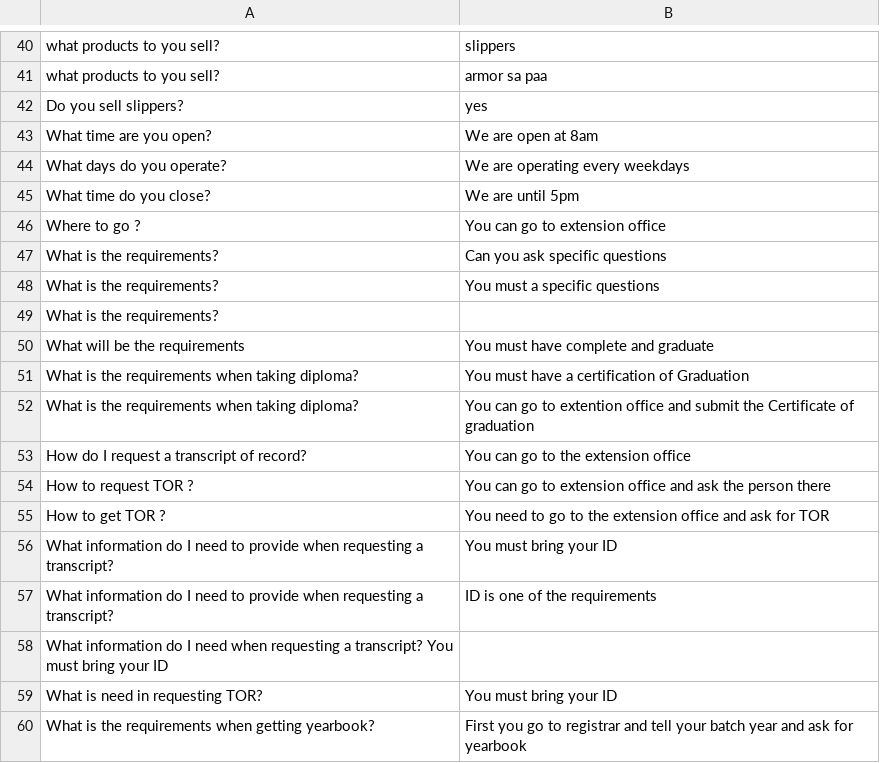
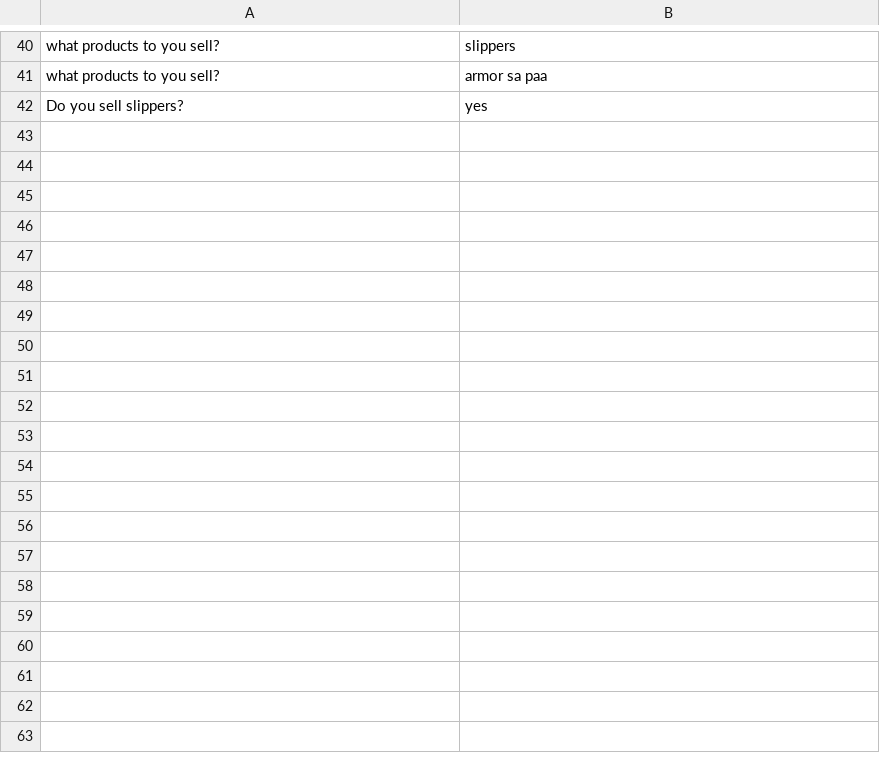
Before and after one commit to thebadsektor/smp3c-g4-chatbot, a CSV file: data/dataset.csv, drawn as a sheet; only a part is shown, gaps mark what is left out.

Commit message:
Update dataset.csv

```diff
--- a/data/dataset.csv
+++ b/data/dataset.csv
@@ -42,19 +42 @@ what products to you sell?, armor sa paa
 Do you sell slippers?, yes
-What time are you open?,	 We are open at 8am
-What days do you operate?,	 We are operating every weekdays
-What time do you close?, We are until 5pm
-Where to go ?,	 You can go to extension office
-What is the requirements?, Can you ask specific questions
-What is the requirements?, You must a specific questions
-What is the requirements?
-What will be the requirements,	You must have complete and graduate
-What is the requirements when taking diploma?, You must have a certification of Graduation
-What is the requirements when taking diploma?, You can go to extention office and submit the Certificate of graduation
-How do I request a transcript of record?, You can go to the extension office
-How to request TOR ?, You can go to extension office and ask the person there
-How to get TOR ?, You need to go to the extension office and ask for TOR
-What information do I need to provide when requesting a transcript?, You must bring your ID
-What information do I need to provide when requesting a transcript?, ID is one of the requirements
-What information do I need when requesting a transcript? You must bring your ID
-What is need in requesting TOR?, You must bring your ID
-What is the requirements when getting yearbook?, First you go to registrar and tell your batch year and ask for yearbook
```
